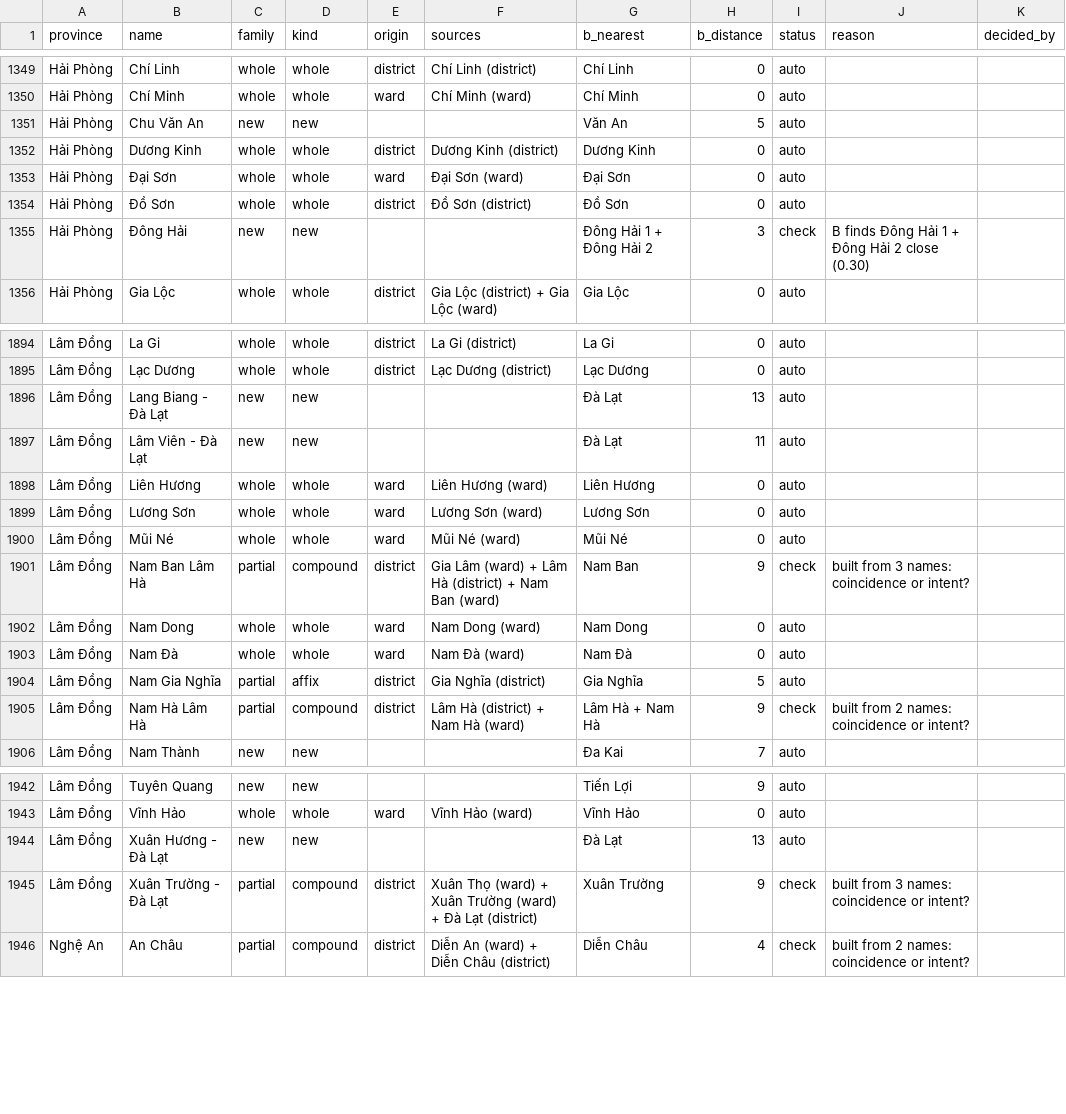
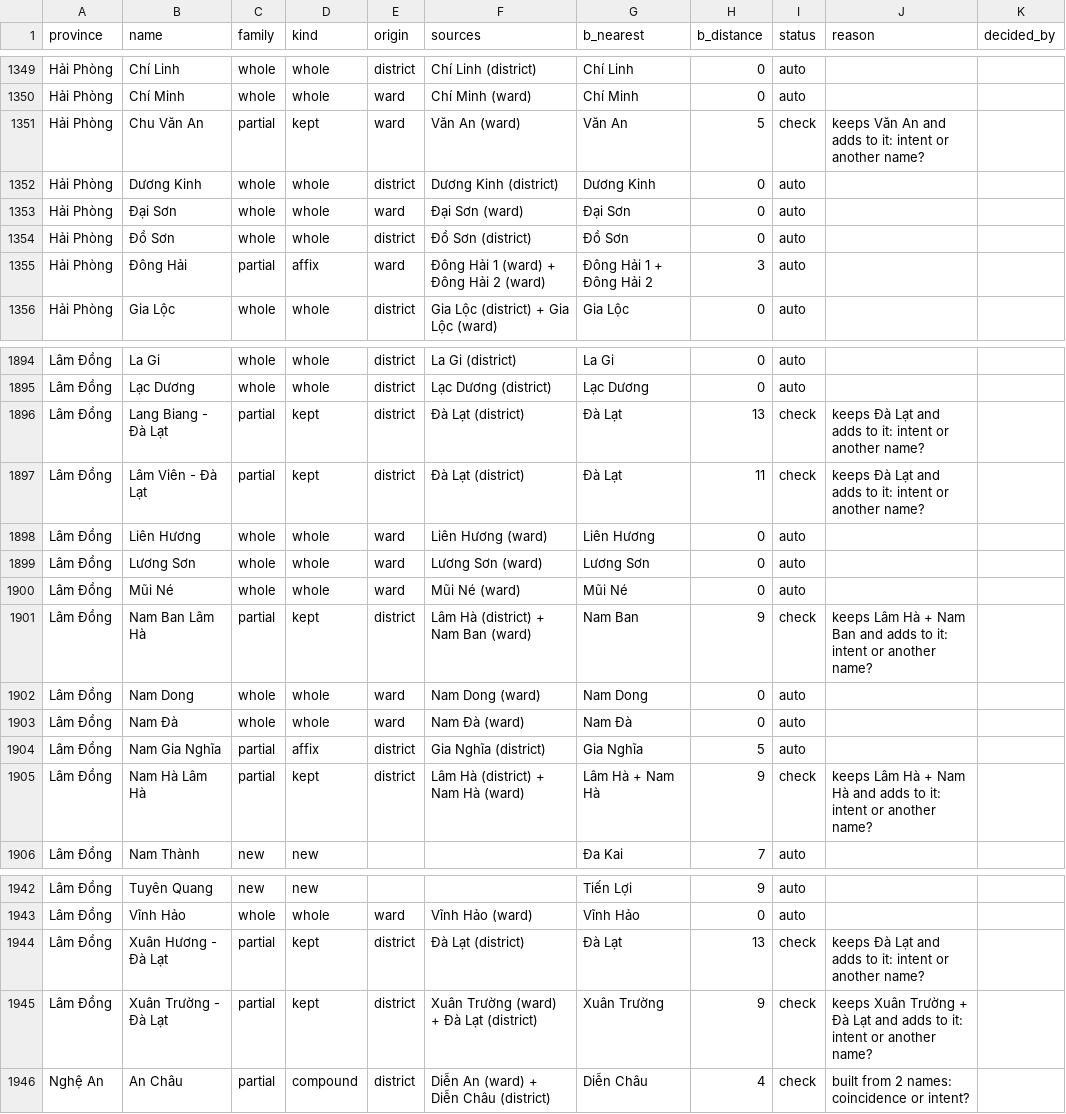
Before and after one commit to lqtue/vietnam-map-archive, a CSV file: work/research/admin-2025/out/names.csv, drawn as a sheet; only a part is shown, gaps mark what is left out; the diff covers the shown part only.

```diff
--- a/work/research/admin-2025/out/names.csv
+++ b/work/research/admin-2025/out/names.csv
@@ -1350,3 +1350,3 @@ Hải Phòng,Chí Linh,whole,whole,district,Chí Linh (district),Chí Linh,0,aut
 Hải Phòng,Chí Minh,whole,whole,ward,Chí Minh (ward),Chí Minh,0,auto,,
-Hải Phòng,Chu Văn An,new,new,,,Văn An,5,auto,,
+Hải Phòng,Chu Văn An,partial,kept,ward,Văn An (ward),Văn An,5,check,keeps Văn An and adds to it: intent or another name?,
 Hải Phòng,Dương Kinh,whole,whole,district,Dương Kinh (district),Dương Kinh,0,auto,,
@@ -1354,3 +1354,3 @@ Hải Phòng,Đại Sơn,whole,whole,ward,Đại Sơn (ward),Đại Sơn,0,auto,
 Hải Phòng,Đồ Sơn,whole,whole,district,Đồ Sơn (district),Đồ Sơn,0,auto,,
-Hải Phòng,Đông Hải,new,new,,,Đông Hải 1 + Đông Hải 2,3,check,B finds Đông Hải 1 + Đông Hải 2 close (0.30),
+Hải Phòng,Đông Hải,partial,affix,ward,Đông Hải 1 (ward) + Đông Hải 2 (ward),Đông Hải 1 + Đông Hải 2,3,auto,,
 Hải Phòng,Gia Lộc,whole,whole,district,Gia Lộc (district) + Gia Lộc (ward),Gia Lộc,0,auto,,
@@ -1895,4 +1895,4 @@ Lâm Đồng,La Gi,whole,whole,district,La Gi (district),La Gi,0,auto,,
 Lâm Đồng,Lạc Dương,whole,whole,district,Lạc Dương (district),Lạc Dương,0,auto,,
-Lâm Đồng,Lang Biang - Đà Lạt,new,new,,,Đà Lạt,13,auto,,
-Lâm Đồng,Lâm Viên - Đà Lạt,new,new,,,Đà Lạt,11,auto,,
+Lâm Đồng,Lang Biang - Đà Lạt,partial,kept,district,Đà Lạt (district),Đà Lạt,13,check,keeps Đà Lạt and adds to it: intent or another name?,
+Lâm Đồng,Lâm Viên - Đà Lạt,partial,kept,district,Đà Lạt (district),Đà Lạt,11,check,keeps Đà Lạt and adds to it: intent or another name?,
 Lâm Đồng,Liên Hương,whole,whole,ward,Liên Hương (ward),Liên Hương,0,auto,,
@@ -1900,3 +1900,3 @@ Lâm Đồng,Lương Sơn,whole,whole,ward,Lương Sơn (ward),Lương Sơn,0,au
 Lâm Đồng,Mũi Né,whole,whole,ward,Mũi Né (ward),Mũi Né,0,auto,,
-Lâm Đồng,Nam Ban Lâm Hà,partial,compound,district,Gia Lâm (ward) + Lâm Hà (district) + Nam Ban (ward),Nam Ban,9,check,built from 3 names: coincidence or intent?,
+Lâm Đồng,Nam Ban Lâm Hà,partial,kept,district,Lâm Hà (district) + Nam Ban (ward),Nam Ban,9,check,keeps Lâm Hà + Nam Ban and adds to it: intent or another name?,
 Lâm Đồng,Nam Dong,whole,whole,ward,Nam Dong (ward),Nam Dong,0,auto,,
@@ -1904,3 +1904,3 @@ Lâm Đồng,Nam Đà,whole,whole,ward,Nam Đà (ward),Nam Đà,0,auto,,
 Lâm Đồng,Nam Gia Nghĩa,partial,affix,district,Gia Nghĩa (district),Gia Nghĩa,5,auto,,
-Lâm Đồng,Nam Hà Lâm Hà,partial,compound,district,Lâm Hà (district) + Nam Hà (ward),Lâm Hà + Nam Hà,9,check,built from 2 names: coincidence or intent?,
+Lâm Đồng,Nam Hà Lâm Hà,partial,kept,district,Lâm Hà (district) + Nam Hà (ward),Lâm Hà + Nam Hà,9,check,keeps Lâm Hà + Nam Hà and adds to it: intent or another name?,
 Lâm Đồng,Nam Thành,new,new,,,Đa Kai,7,auto,,
@@ -1943,4 +1943,4 @@ Lâm Đồng,Tuyên Quang,new,new,,,Tiến Lợi,9,auto,,
 Lâm Đồng,Vĩnh Hảo,whole,whole,ward,Vĩnh Hảo (ward),Vĩnh Hảo,0,auto,,
-Lâm Đồng,Xuân Hương - Đà Lạt,new,new,,,Đà Lạt,13,auto,,
-Lâm Đồng,Xuân Trường - Đà Lạt,partial,compound,district,Xuân Thọ (ward) + Xuân Trường (ward) + Đà Lạt (district),Xuân Trường,9,check,built from 3 names: coincidence or intent?,
+Lâm Đồng,Xuân Hương - Đà Lạt,partial,kept,district,Đà Lạt (district),Đà Lạt,13,check,keeps Đà Lạt and adds to it: intent or another name?,
+Lâm Đồng,Xuân Trường - Đà Lạt,partial,kept,district,Xuân Trường (ward) + Đà Lạt (district),Xuân Trường,9,check,keeps Xuân Trường + Đà Lạt and adds to it: intent or another name?,
 Nghệ An,An Châu,partial,compound,district,Diễn An (ward) + Diễn Châu (district),Diễn Châu,4,check,built from 2 names: coincidence or intent?,
```
Also changed, not shown: 122 edited cells elsewhere in this file, work/research/admin-2025/out/hcmc_names.csv, work/research/admin-2025/out/queue.csv, 2 other files.
